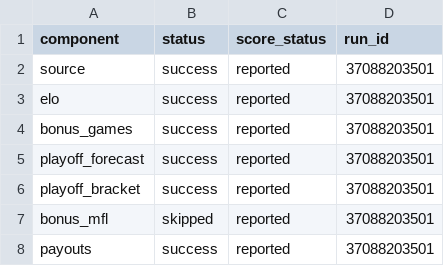
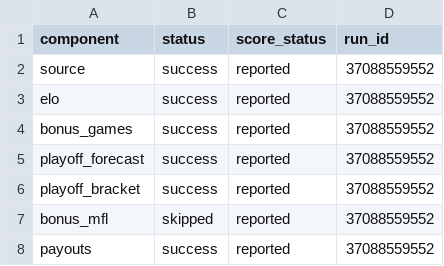
Before and after one commit to TheMathNinja/FAFL-GM-Dashboard, a CSV file: data/component_publish_status.csv, drawn as a sheet.

```diff
--- a/data/component_publish_status.csv
+++ b/data/component_publish_status.csv
@@ -1,8 +1,8 @@
 component,status,score_status,run_id
-source,success,reported,37088203501
-elo,success,reported,37088203501
-bonus_games,success,reported,37088203501
-playoff_forecast,success,reported,37088203501
-playoff_bracket,success,reported,37088203501
-bonus_mfl,skipped,reported,37088203501
-payouts,success,reported,37088203501
+source,success,reported,37088559552
+elo,success,reported,37088559552
+bonus_games,success,reported,37088559552
+playoff_forecast,success,reported,37088559552
+playoff_bracket,success,reported,37088559552
+bonus_mfl,skipped,reported,37088559552
+payouts,success,reported,37088559552
```
Also changed, not shown: 9 other files.
